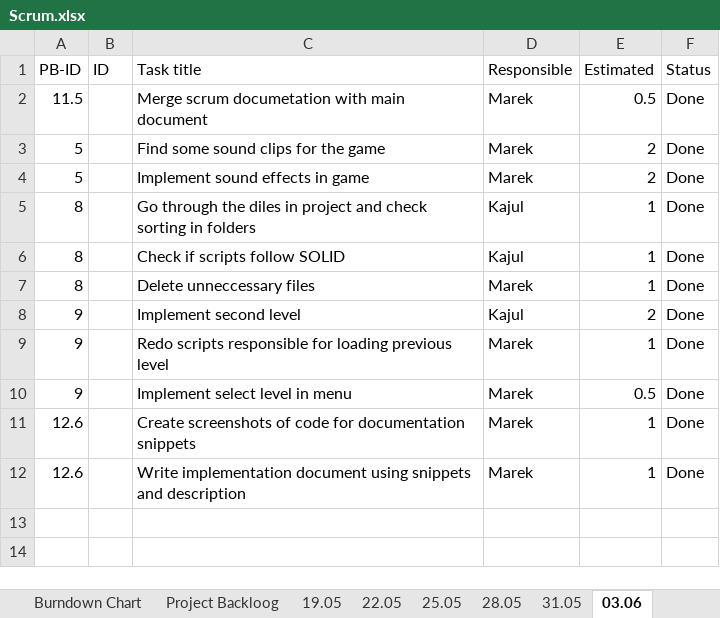
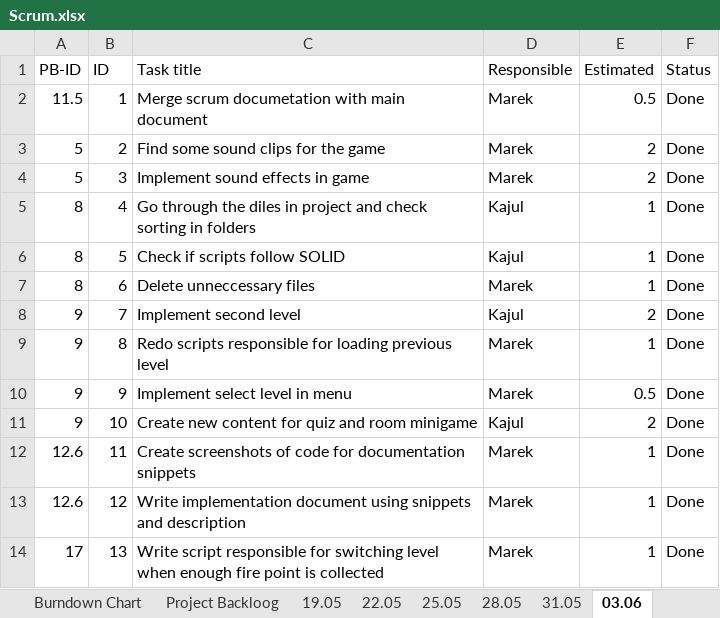
Before and after one commit to mareklowy/BrainPath-unity, an Excel workbook: Documentation/Scrum/Scrum.xlsx, sheet 03.06, drawn as a sheet; values as stored, in another font and other column widths than the file's, no borders; addresses are those after the commit; the diff names each change by its address in the sheet, - before the commit and + after, or states it on an @@ line.

```diff
--- a/Documentation/Scrum/Scrum.xlsx (sheet 03.06)
+++ b/Documentation/Scrum/Scrum.xlsx (sheet 03.06)
-B2 (ID): (empty)
+B2 (ID): 1
-B3 (ID): (empty)
+B3 (ID): 2
-B4 (ID): (empty)
+B4 (ID): 3
-B5 (ID): (empty)
+B5 (ID): 4
-B6 (ID): (empty)
+B6 (ID): 5
-B7 (ID): (empty)
+B7 (ID): 6
-B8 (ID): (empty)
+B8 (ID): 7
-B9 (ID): (empty)
+B9 (ID): 8
-B10 (ID): (empty)
+B10 (ID): 9
+row 11: 9 | 10 | Create new content for quiz and room minigame | Kajul | 2 | Done
-B12 (ID): (empty)
+B12 (ID): 11
-B13 (ID): (empty)
+B13 (ID): 12
+row 14: 17 | 13 | Write script responsible for switching level when enough fire point is collected | Marek | 1 | Done
```
Also changed, not shown: sheet Project Backloog, sheet Burndown Chart, sheet 22.05, charts or pictures.
